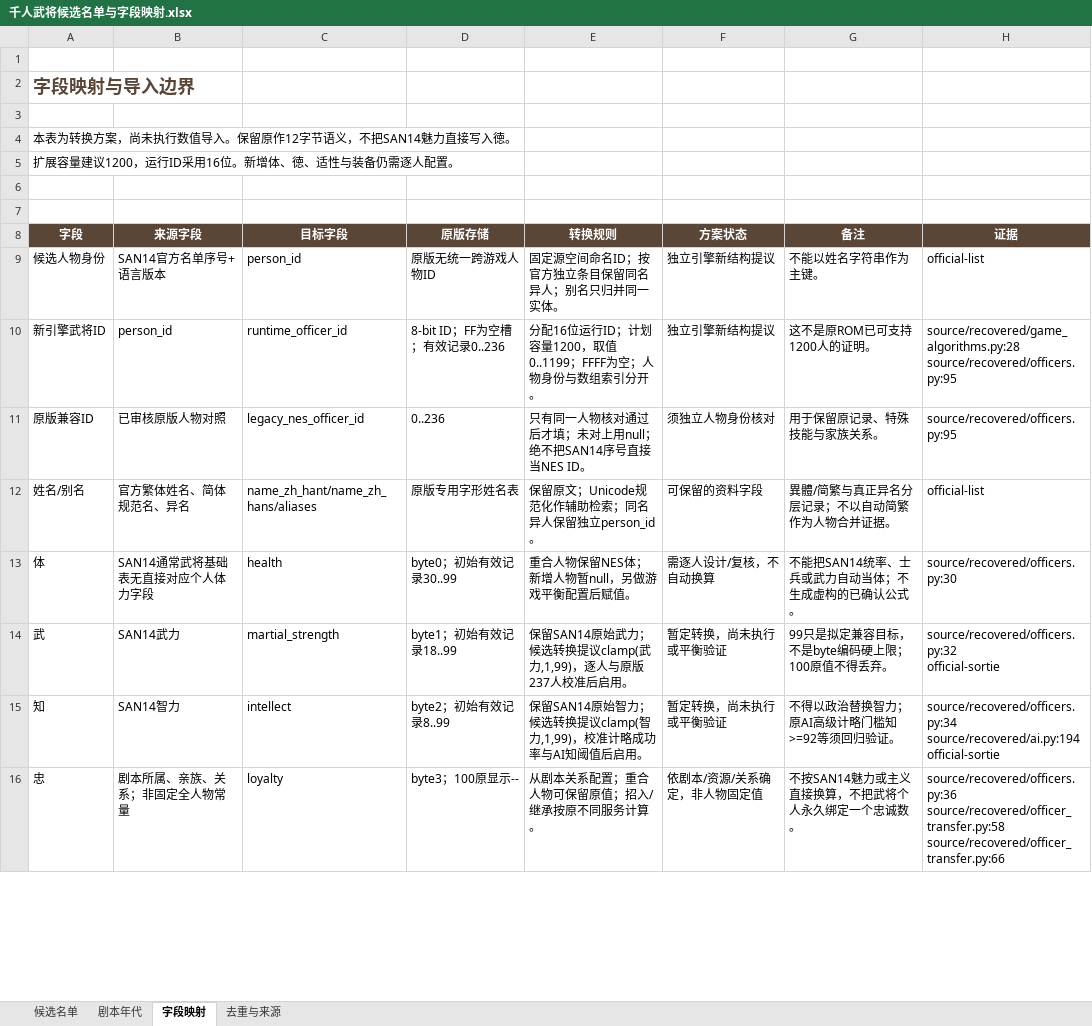
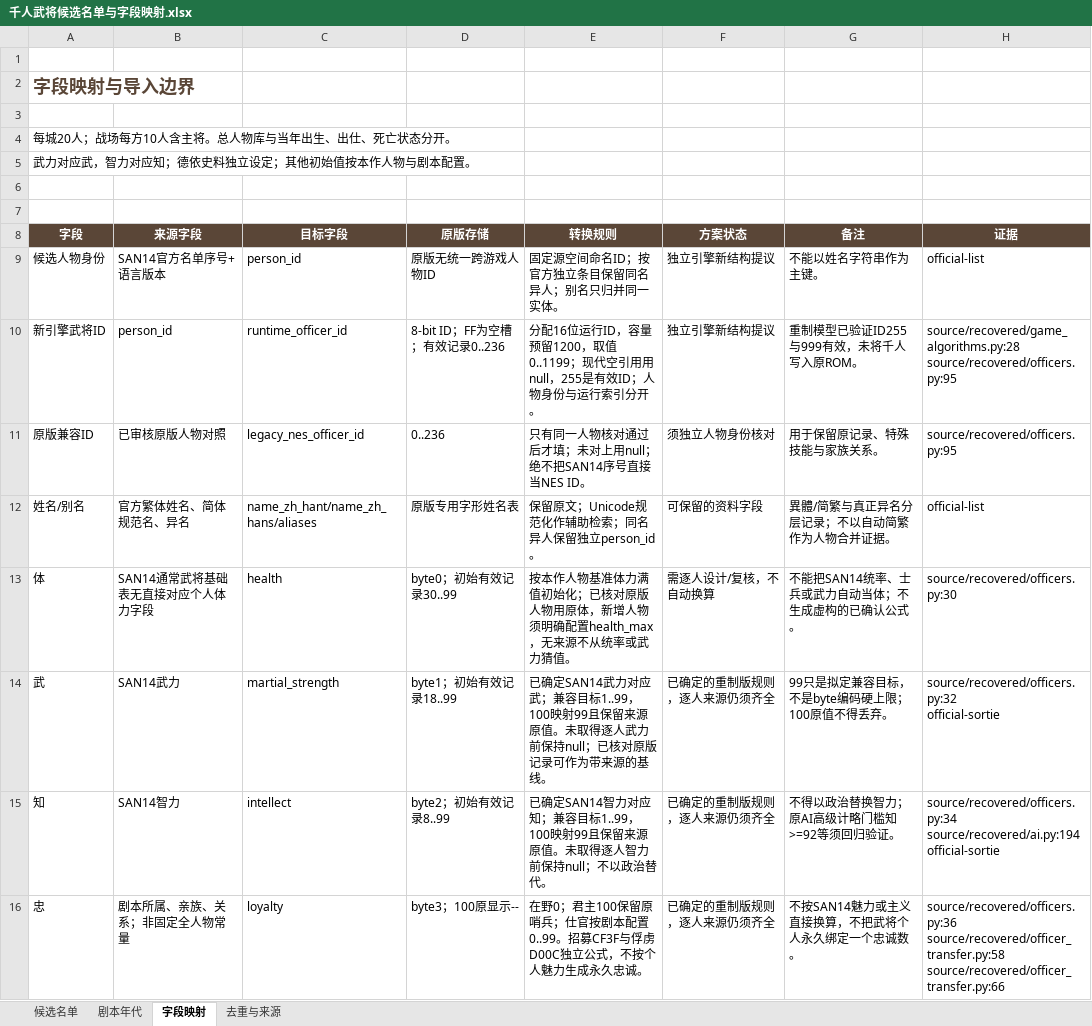
Before and after one commit to kai987/Three-Kingdoms2-King-mainland, an Excel workbook: outputs/01a1316a-d5cf-7641-8d98-1e47c65dfb1c/千人武将候选名单与字段映射.xlsx, sheet 字段映射, drawn as a sheet; only a part is shown; values as stored, in another font and other column widths than the file's, no borders; table styles not drawn; the diff covers the shown part only; the diff names each change by its address in the sheet, - before the commit and + after, or states it on an @@ line.

```diff
--- a/outputs/01a1316a-d5cf-7641-8d98-1e47c65dfb1c/千人武将候选名单与字段映射.xlsx (sheet 字段映射)
+++ b/outputs/01a1316a-d5cf-7641-8d98-1e47c65dfb1c/千人武将候选名单与字段映射.xlsx (sheet 字段映射)
-A4 (字段): 本表为转换方案，尚未执行数值导入。保留原作12字节语义，不把SAN14魅力直接写入徳。
+A4 (字段): 每城20人；战场每方10人含主将。总人物库与当年出生、出仕、死亡状态分开。
-A5 (字段): 扩展容量建议1200，运行ID采用16位。新增体、徳、适性与装备仍需逐人配置。
+A5 (字段): 武力对应武，智力对应知；德依史料独立设定；其他初始值按本作人物与剧本配置。
-E10 (转换规则): …位运行ID；计划容量1200，取值0..1199；FFFF为空；人物身份与数组索引分开…
+E10 (转换规则): …位运行ID，容量预留1200，取值0..1199；现代空引用用null，255是有效ID；人物身份与运行索引分开…
-G10 (备注): 这不是原ROM已可支持1200人的证明。
+G10 (备注): 重制模型已验证ID255与999有效，未将千人写入原ROM。
-E13 (转换规则): 重合人物保留NES体；新增人物暂null，另做游戏平衡配置后赋值。
+E13 (转换规则): 按本作人物基准体力满值初始化；已核对原版人物用原体，新增人物须明确配置health_max，无来源不从统率或武力猜值。
-E14 (转换规则): 保留SAN14原始武力；候选转换提议clamp(武力,1,99)，逐人与原版237人校准后启用。
+E14 (转换规则): 已确定SAN14武力对应武；兼容目标1..99，100映射99且保留来源原值。未取得逐人武力前保持null；已核对原版记录可作为带来源的基线。
-F14:F15 (方案状态): 暂定转换，尚未执行或平衡验证
+F14:F15 (方案状态): 已确定的重制版规则，逐人来源仍须齐全
-E15 (转换规则): 保留SAN14原始智力；候选转换提议clamp(智力,1,99)，校准计略成功率与AI知阈值后启用。
+E15 (转换规则): 已确定SAN14智力对应知；兼容目标1..99，100映射99且保留来源原值。未取得逐人智力前保持null；不以政治替代。
-E16 (转换规则): 从剧本关系配置；重合人物可保留原值；招入/继承按原不同服务计算。
+E16 (转换规则): 在野0；君主100保留原哨兵；仕官按剧本配置0..99。招募CF3F与俘虏D00C独立公式，不按个人魅力生成永久忠诚。
-F16 (方案状态): 依剧本/资源/关系确定，非人物固定值
+F16 (方案状态): 已确定的重制版规则，逐人来源仍须齐全
```
Also changed, not shown: 16 edited cells elsewhere in this sheet, 43 other files.
